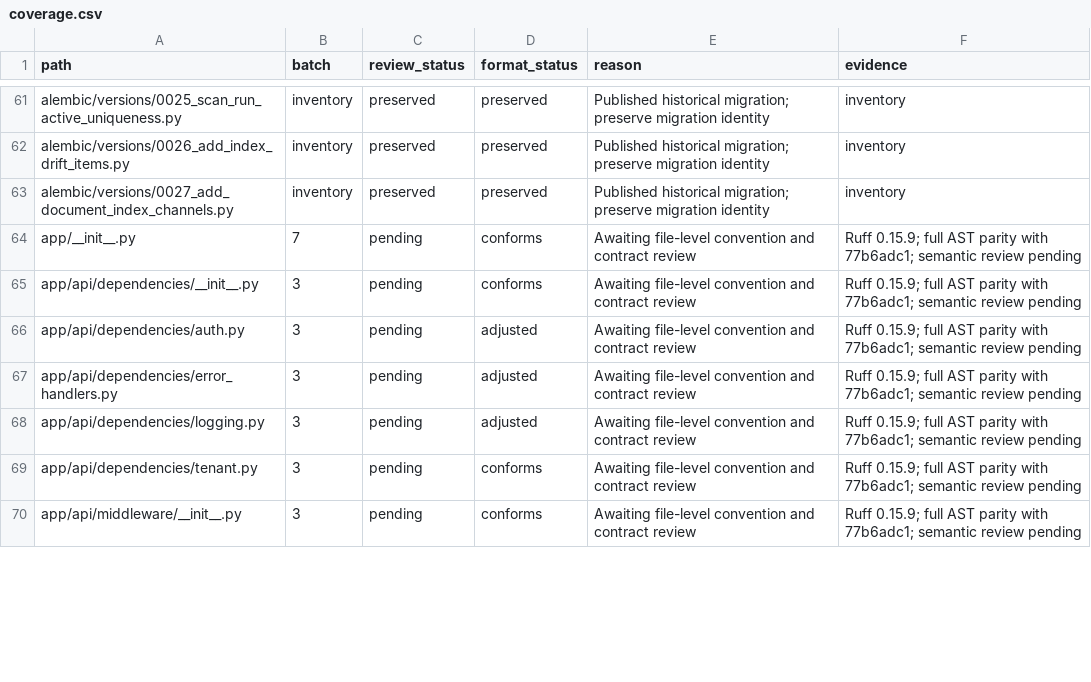
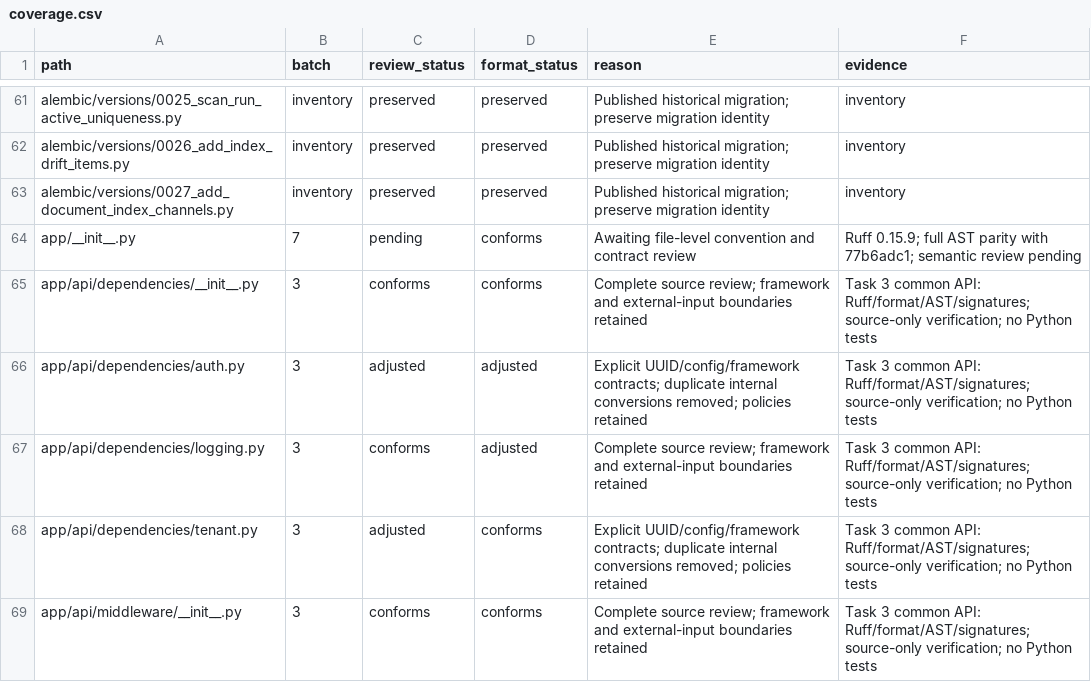
Before and after one commit to skygazer42/MimirQ, a CSV file: docs/maintenance/style-unification/coverage.csv, drawn as a sheet; only a part is shown, gaps mark what is left out; the diff covers the shown part only.

Commit message:
refactor(api): make authentication and middleware contracts explicit

```diff
--- a/docs/maintenance/style-unification/coverage.csv
+++ b/docs/maintenance/style-unification/coverage.csv
@@ -64,7 +64,6 @@ alembic/versions/0027_add_document_index_channels.py,inventory,preserved,preserv
 app/__init__.py,7,pending,conforms,Awaiting file-level convention and contract review,Ruff 0.15.9; full AST parity with 77b6adc1; semantic review pending
-app/api/dependencies/__init__.py,3,pending,conforms,Awaiting file-level convention and contract review,Ruff 0.15.9; full AST parity with 77b6adc1; semantic review pending
-app/api/dependencies/auth.py,3,pending,adjusted,Awaiting file-level convention and contract review,Ruff 0.15.9; full AST parity with 77b6adc1; semantic review pending
-app/api/dependencies/error_handlers.py,3,pending,adjusted,Awaiting file-level convention and contract review,Ruff 0.15.9; full AST parity with 77b6adc1; semantic review pending
-app/api/dependencies/logging.py,3,pending,adjusted,Awaiting file-level convention and contract review,Ruff 0.15.9; full AST parity with 77b6adc1; semantic review pending
-app/api/dependencies/tenant.py,3,pending,conforms,Awaiting file-level convention and contract review,Ruff 0.15.9; full AST parity with 77b6adc1; semantic review pending
-app/api/middleware/__init__.py,3,pending,conforms,Awaiting file-level convention and contract review,Ruff 0.15.9; full AST parity with 77b6adc1; semantic review pending
+app/api/dependencies/__init__.py,3,conforms,conforms,Complete source review; framework and external-input boundaries retained,Task 3 common API: Ruff/format/AST/signatures; source-only verification; no Python tests
+app/api/dependencies/auth.py,3,adjusted,adjusted,Explicit UUID/config/framework contracts; duplicate internal conversions removed; policies retained,Task 3 common API: Ruff/format/AST/signatures; source-only verification; no Python tests
+app/api/dependencies/logging.py,3,conforms,adjusted,Complete source review; framework and external-input boundaries retained,Task 3 common API: Ruff/format/AST/signatures; source-only verification; no Python tests
+app/api/dependencies/tenant.py,3,adjusted,conforms,Explicit UUID/config/framework contracts; duplicate internal conversions removed; policies retained,Task 3 common API: Ruff/format/AST/signatures; source-only verification; no Python tests
+app/api/middleware/__init__.py,3,conforms,conforms,Complete source review; framework and external-input boundaries retained,Task 3 common API: Ruff/format/AST/signatures; source-only verification; no Python tests
```
Also changed, not shown: 1 added row, 2 moved rows and 29 edited cells elsewhere in this file, 16 other files.
